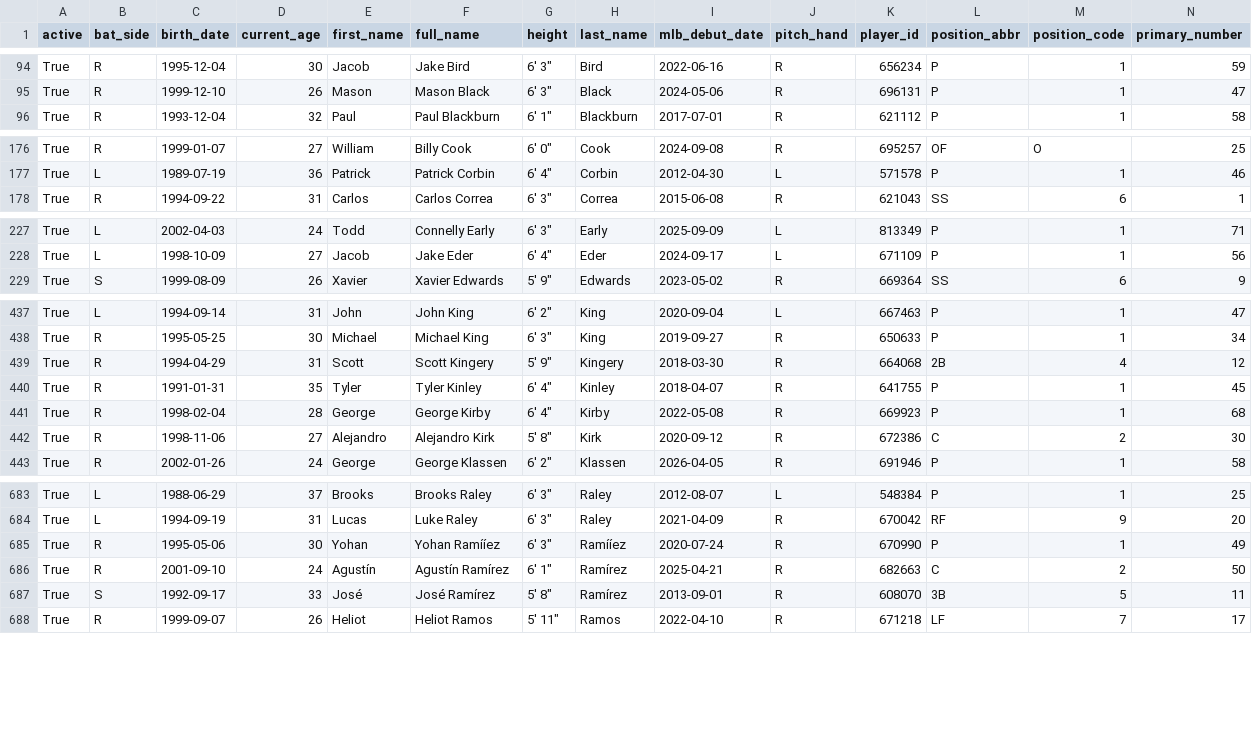
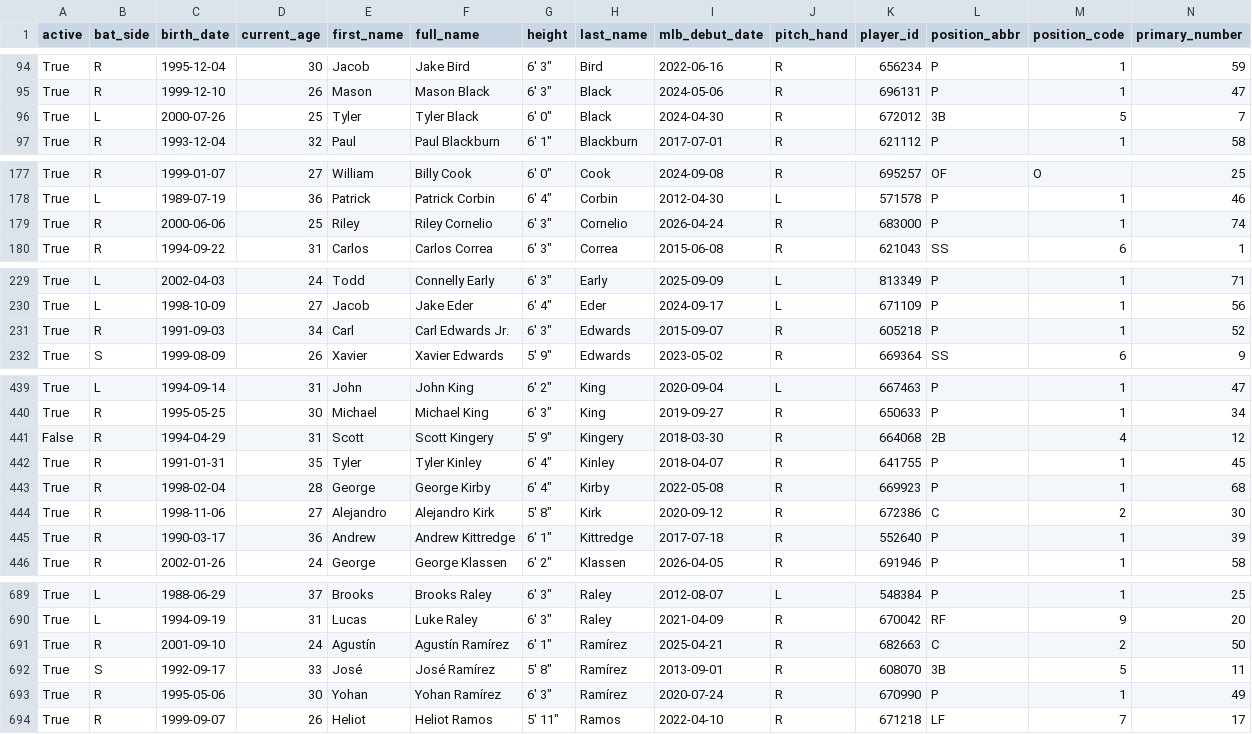
Before and after one commit to fuku8/mlb-data, a CSV file: data/players.csv, drawn as a sheet; only a part is shown, gaps mark what is left out; removed rows and columns are numbered as before the commit, all else as after; rows hold the shown columns only; the diff covers the shown part only; the diff names each change by its address in the sheet, - before the commit and + after, or states it on an @@ line.

```diff
--- a/data/players.csv
+++ b/data/players.csv
+row 96: True | L | 2000-07-26 | 25 | Tyler | Tyler Black | 6' 0" | Black | 2024-04-30 | R | 672012 | 3B | 5 | 7
+row 179: True | R | 2000-06-06 | 25 | Riley | Riley Cornelio | 6' 3" | Cornelio | 2026-04-24 | R | 683000 | P | 1 | 74
+row 231: True | R | 1991-09-03 | 34 | Carl | Carl Edwards Jr. | 6' 3" | Edwards | 2015-09-07 | R | 605218 | P | 1 | 52
-A441 (active): True
+A441 (active): False
+row 445: True | R | 1990-03-17 | 36 | Andrew | Andrew Kittredge | 6' 1" | Kittredge | 2017-07-18 | R | 552640 | P | 1 | 39
-row 685: True | R | 1995-05-06 | 30 | Yohan | Yohan Ramííez | 6' 3" | Ramííez | 2020-07-24 | R | 670990 | P | 1 | 49
+row 693: True | R | 1995-05-06 | 30 | Yohan | Yohan Ramírez | 6' 3" | Ramírez | 2020-07-24 | R | 670990 | P | 1 | 49
```
Also changed, not shown: 4 added rows, 1 removed row and 2 edited cells elsewhere in this file, data/player_fielding.csv, data/player_hitting.csv, 4 other files.
